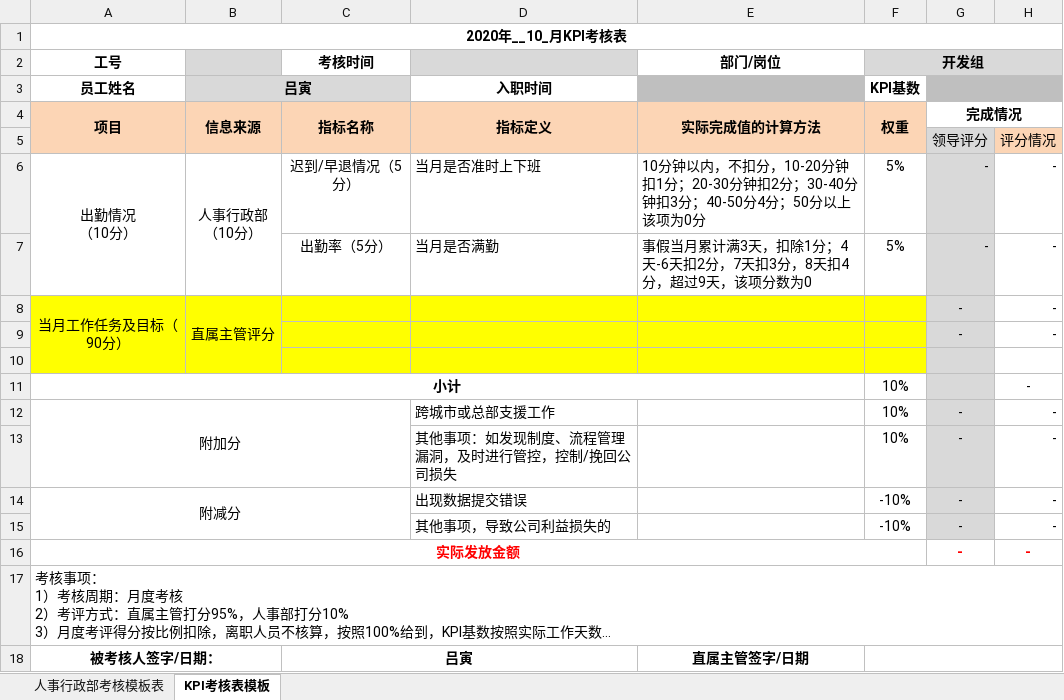
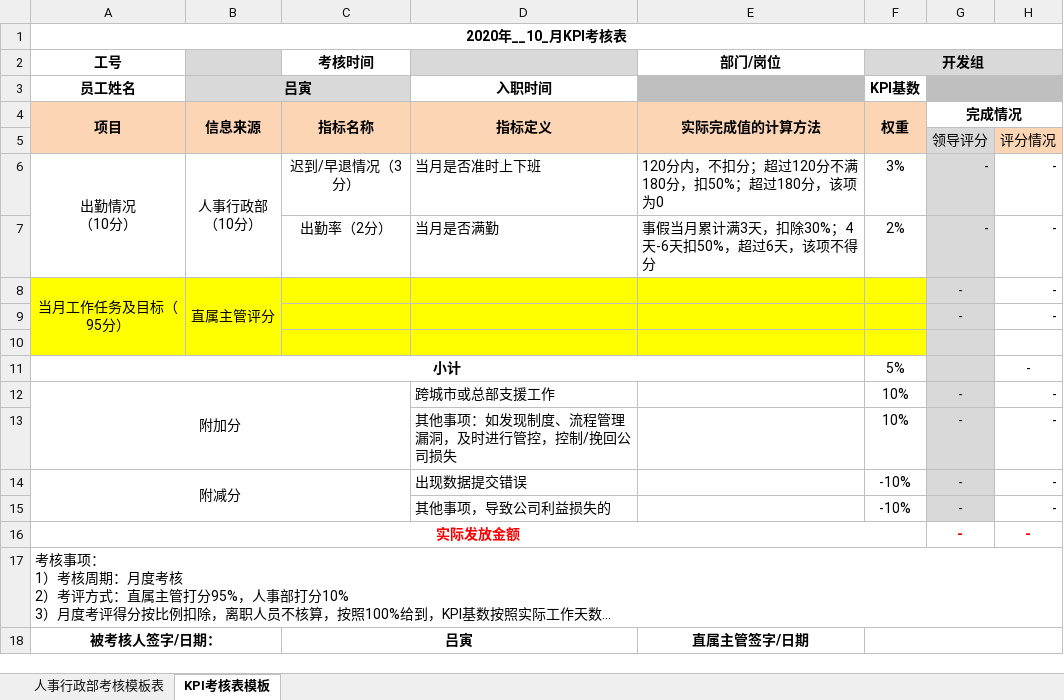
Before and after one commit to jifenzhiyi/myBlog, an Excel workbook: 副本绩效考核表模板.xlsx, sheet KPI考核表模板, drawn as a sheet; long unchanged cells end in …; values as stored, in another font and other column widths than the file's, no borders; the diff names each change by its address in the sheet, - before the commit and + after, or states it on an @@ line.

```diff
--- a/副本绩效考核表模板.xlsx (sheet KPI考核表模板)
+++ b/副本绩效考核表模板.xlsx (sheet KPI考核表模板)
-C6 (考核时间): 迟到/早退情况（5分）
+C6 (考核时间): 迟到/早退情况（3分）
-E6 (部门/岗位): 10分钟以内，不扣分，10-20分钟扣1分；20-30分钟扣2分；30-40分钟扣3分；40-50分4分；50分以上该项为0分
+E6 (部门/岗位): 120分内，不扣分；超过120分不满180分，扣50%；超过180分，该项为0
-F6 (开发组): 5%
+F6 (开发组): 3%
-C7 (考核时间): 出勤率（5分）
+C7 (考核时间): 出勤率（2分）
-E7 (部门/岗位): 事假当月累计满3天，扣除1分；4天-6天扣2分，7天扣3分，8天扣4分，超过9天，该项分数为0
+E7 (部门/岗位): 事假当月累计满3天，扣除30%；4天-6天扣50%，超过6天，该项不得分
-F7 (开发组): 5%
+F7 (开发组): 2%
-A8 (工号): 当月工作任务及目标（90分）
+A8 (工号): 当月工作任务及目标（95分）
-F11 (开发组): 10%
+F11 (开发组): 5%
```
Also changed, not shown: 5 other files.
